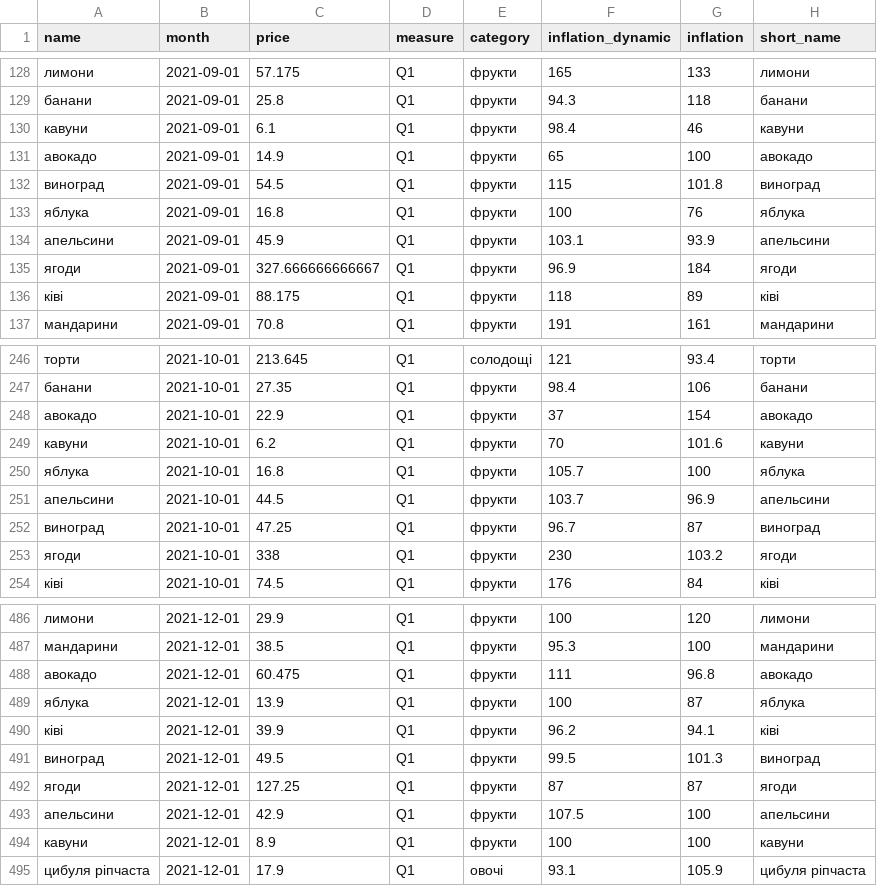
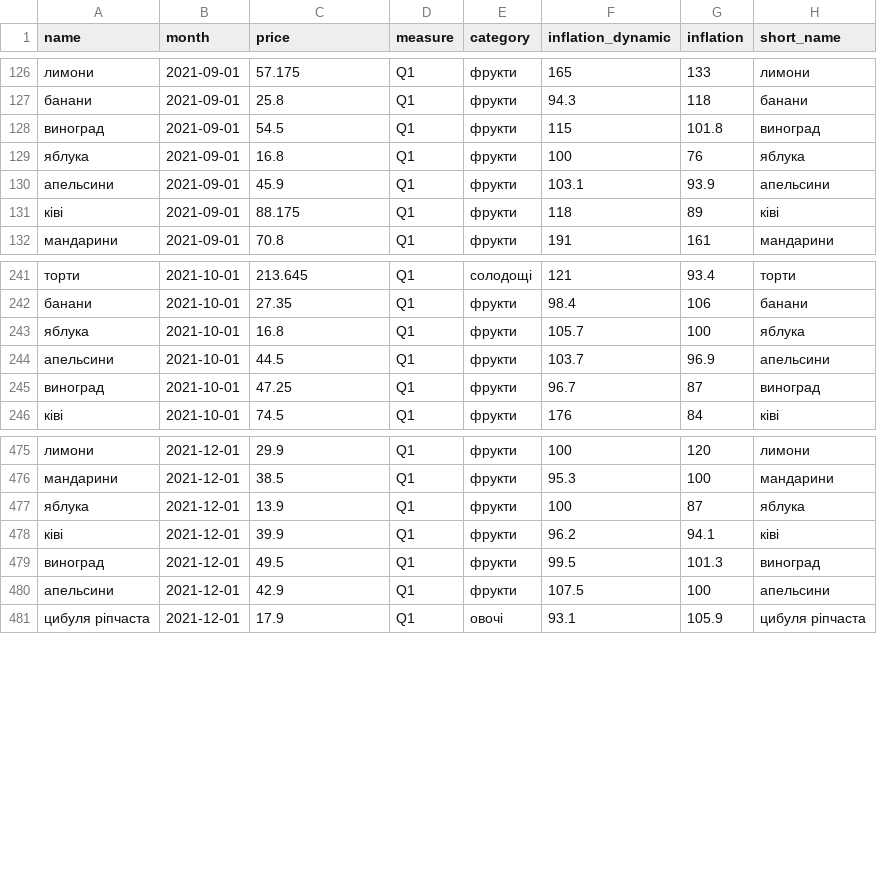
Before and after one commit to texty/food_prices, a CSV file: data/cpi_q1_median_january_2022_and_govstat_history.csv, drawn as a sheet; only a part is shown, gaps mark what is left out; the diff covers the shown part only.

```diff
--- a/data/cpi_q1_median_january_2022_and_govstat_history.csv
+++ b/data/cpi_q1_median_january_2022_and_govstat_history.csv
@@ -129,4 +127,2 @@
 "банани","2021-09-01",25.8,"Q1","фрукти",94.3,118,"банани"
-"кавуни","2021-09-01",6.1,"Q1","фрукти",98.4,46,"кавуни"
-"авокадо","2021-09-01",14.9,"Q1","фрукти",65,100,"авокадо"
 "виноград","2021-09-01",54.5,"Q1","фрукти",115,101.8,"виноград"
@@ -134,3 +130,2 @@
 "апельсини","2021-09-01",45.9,"Q1","фрукти",103.1,93.9,"апельсини"
-"ягоди","2021-09-01",327.666666666667,"Q1","фрукти",96.9,184,"ягоди"
 "ківі","2021-09-01",88.175,"Q1","фрукти",118,89,"ківі"
@@ -247,4 +242,2 @@
 "банани","2021-10-01",27.35,"Q1","фрукти",98.4,106,"банани"
-"авокадо","2021-10-01",22.9,"Q1","фрукти",37,154,"авокадо"
-"кавуни","2021-10-01",6.2,"Q1","фрукти",70,101.6,"кавуни"
 "яблука","2021-10-01",16.8,"Q1","фрукти",105.7,100,"яблука"
@@ -252,3 +245,2 @@
 "виноград","2021-10-01",47.25,"Q1","фрукти",96.7,87,"виноград"
-"ягоди","2021-10-01",338,"Q1","фрукти",230,103.2,"ягоди"
 "ківі","2021-10-01",74.5,"Q1","фрукти",176,84,"ківі"
@@ -487,3 +476,2 @@
 "мандарини","2021-12-01",38.5,"Q1","фрукти",95.3,100,"мандарини"
-"авокадо","2021-12-01",60.475,"Q1","фрукти",111,96.8,"авокадо"
 "яблука","2021-12-01",13.9,"Q1","фрукти",100,87,"яблука"
@@ -491,5 +479,3 @@
 "виноград","2021-12-01",49.5,"Q1","фрукти",99.5,101.3,"виноград"
-"ягоди","2021-12-01",127.25,"Q1","фрукти",87,87,"ягоди"
 "апельсини","2021-12-01",42.9,"Q1","фрукти",107.5,100,"апельсини"
-"кавуни","2021-12-01",8.9,"Q1","фрукти",100,100,"кавуни"
 "цибуля ріпчаста","2021-12-01",17.9,"Q1","овочі",93.1,105.9,"цибуля ріпчаста"
```
Also changed, not shown: 10 removed rows elsewhere in this file, data/cpi_q1_median_january_2022.csv, 7 other files.
